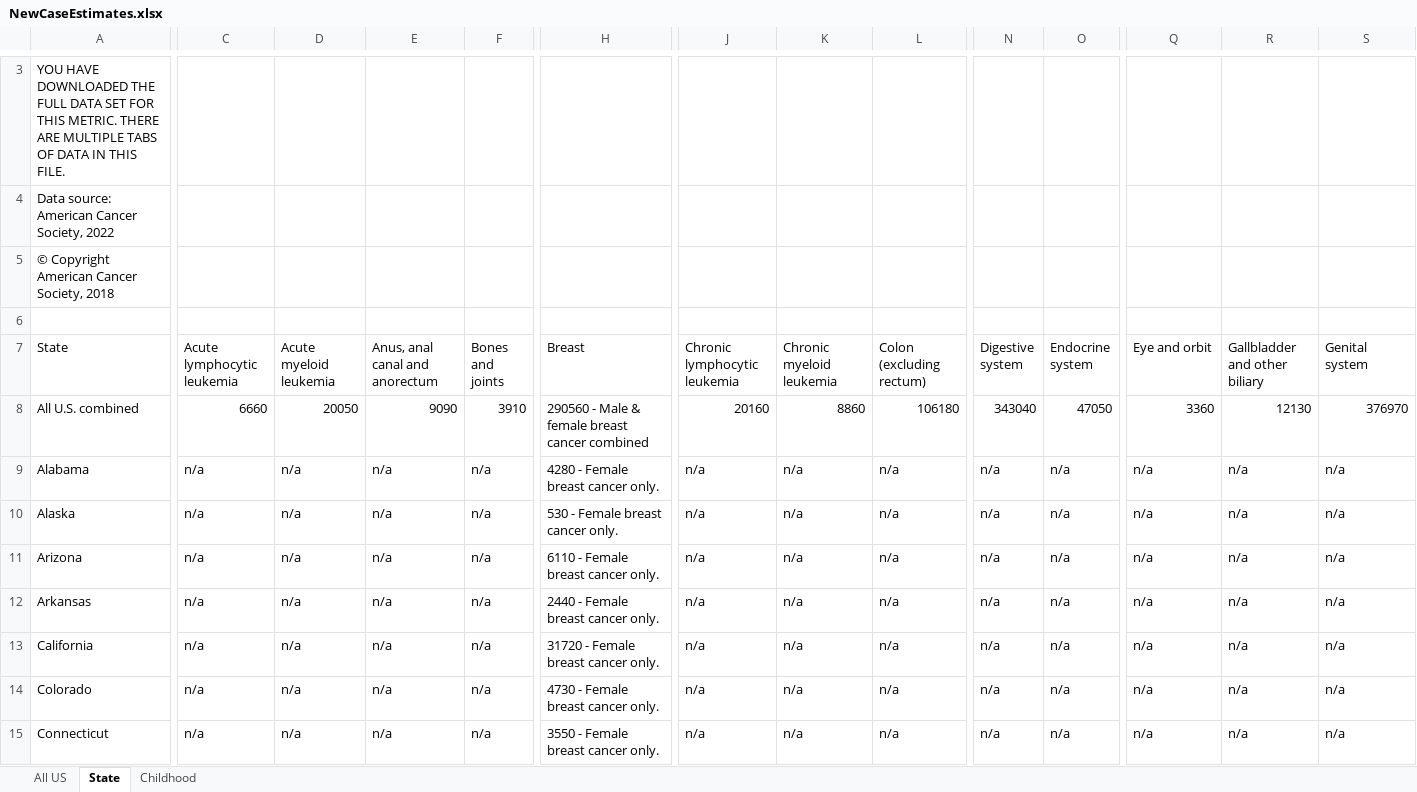
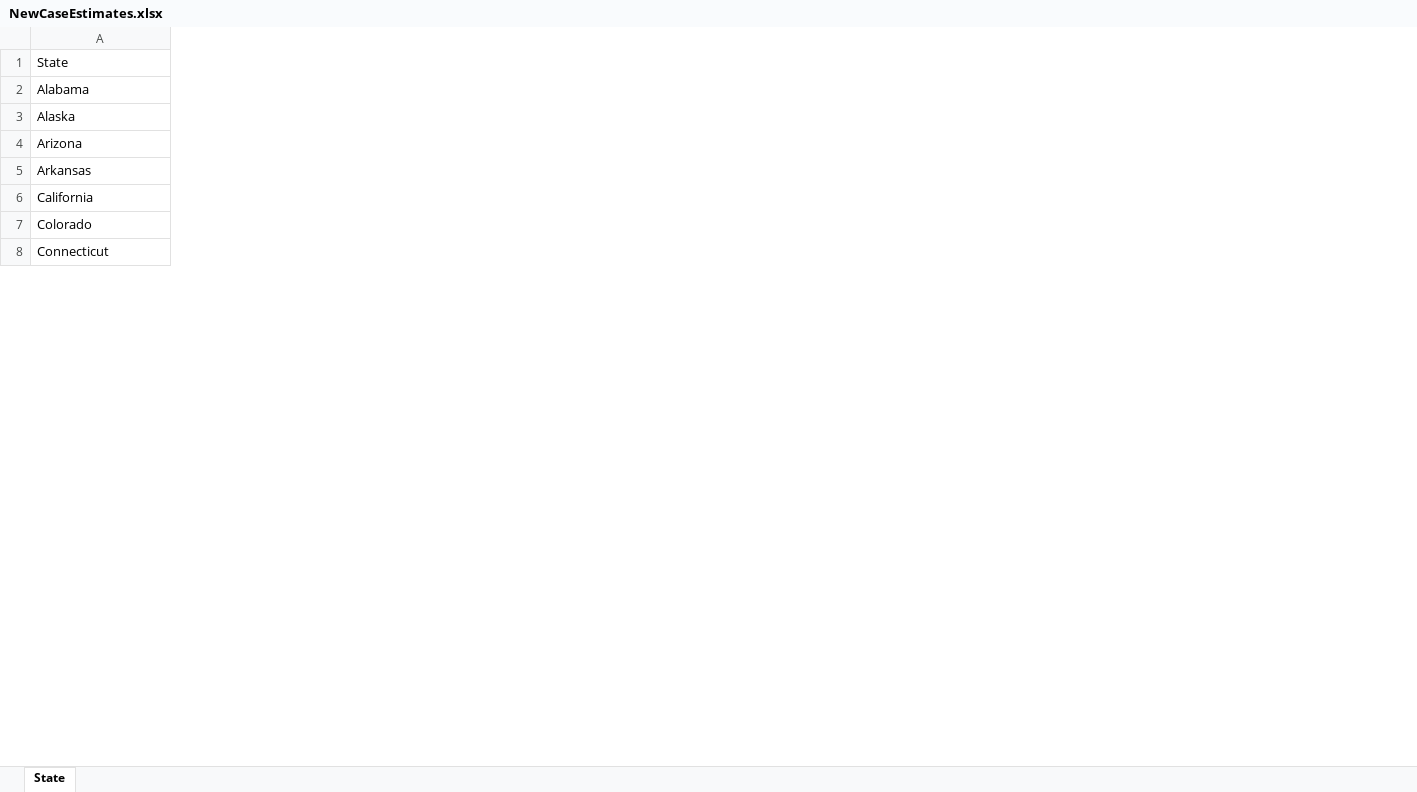
Before and after one commit to nderitu-ndegwa/DSFT14_Grp2_Wk5, an Excel workbook: NewCaseEstimates.xlsx, sheet State, drawn as a sheet; only a part is shown, gaps mark what is left out; values as stored, in another font and other column widths than the file's, no cell formats; removed rows and columns are numbered as before the commit, all else as after; rows hold the shown columns only; the diff covers the shown part only; the diff names each change by its address in the sheet, - before the commit and + after, or states it on an @@ line.

Commit message:
updated graph analysis

```diff
--- a/NewCaseEstimates.xlsx (sheet State)
+++ b/NewCaseEstimates.xlsx (sheet State)
-sheet tab: All US
-sheet tab: Childhood
-column C (Acute lymphocytic leukemia), rows 9-15: all n/a
-column D (Acute myeloid leukemia), rows 9-15: all n/a
-column E (Anus, anal canal and anorectum), rows 9-15: all n/a
-column F (Bones and joints), rows 9-15: all n/a
-column H (Breast), rows 9-15: 4280 - Female breast cancer only. | 530 - Female breast cancer only. | 6110 - Female breast cancer only. | 2440 - Female breast cancer only. | 31720 - Female breast cancer only. | 4730 - Female breast cancer only. | 3550 - Female breast cancer only.
-column J (Chronic lymphocytic leukemia), rows 9-15: all n/a
-column K (Chronic myeloid leukemia), rows 9-15: all n/a
-column L (Colon (excluding rectum)), rows 9-15: all n/a
-column N (Digestive system), rows 9-15: all n/a
-column O (Endocrine system), rows 9-15: all n/a
-column Q (Eye and orbit), rows 9-15: all n/a
-column R (Gallbladder and other biliary), rows 9-15: all n/a
-column S (Genital system), rows 9-15: all n/a
-row 3: YOU HAVE DOWNLOADED THE FULL DATA SET FOR THIS METRIC. THERE ARE MULTIPLE TABS OF DATA IN THIS FILE.
-row 4: Data source: American Cancer Society, 2022
-row 5: © Copyright American Cancer Society, 2018
-row 6: (empty)
-row 8: All U.S. combined | 6660 | 20050 | 9090 | 3910 | 290560 - Male & female breast cancer combined | 20160 | 8860 | 106180 | 343040 | 47050 | 3360 | 12130 | 376970
```
Also changed, not shown: 3 removed rows, 1 added column, 21 removed columns and 51 edited cells elsewhere in this sheet, cell formats.
